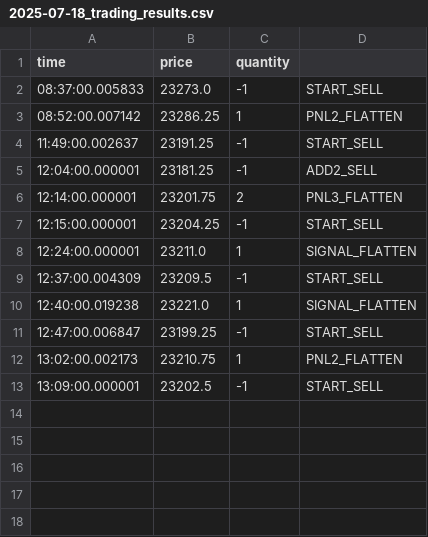
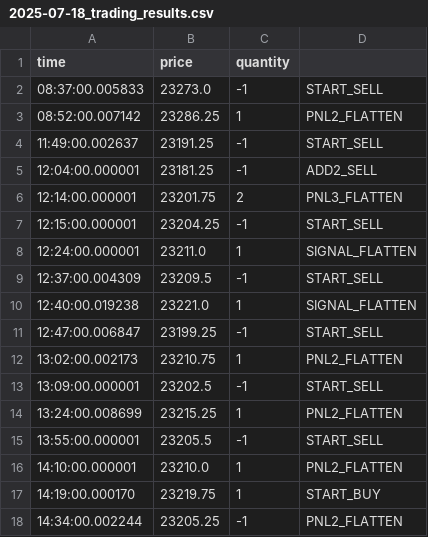
Before and after one commit to sunnyWH/local_api, a CSV file: NinjaApiClient/ninja_api_client/2025-07-18_trading_results.csv, drawn as a sheet.

Commit message:
started work on creating an algo interface for each one

```diff
--- a/NinjaApiClient/ninja_api_client/2025-07-18_trading_results.csv
+++ b/NinjaApiClient/ninja_api_client/2025-07-18_trading_results.csv
@@ -13 +13,6 @@ time,price,quantity
 13:09:00.000001,23202.5,-1,START_SELL
+13:24:00.008699,23215.25,1,PNL2_FLATTEN
+13:55:00.000001,23205.5,-1,START_SELL
+14:10:00.000001,23210.0,1,PNL2_FLATTEN
+14:19:00.000170,23219.75,1,START_BUY
+14:34:00.002244,23205.25,-1,PNL2_FLATTEN
```
Also changed, not shown: 4 other files.
